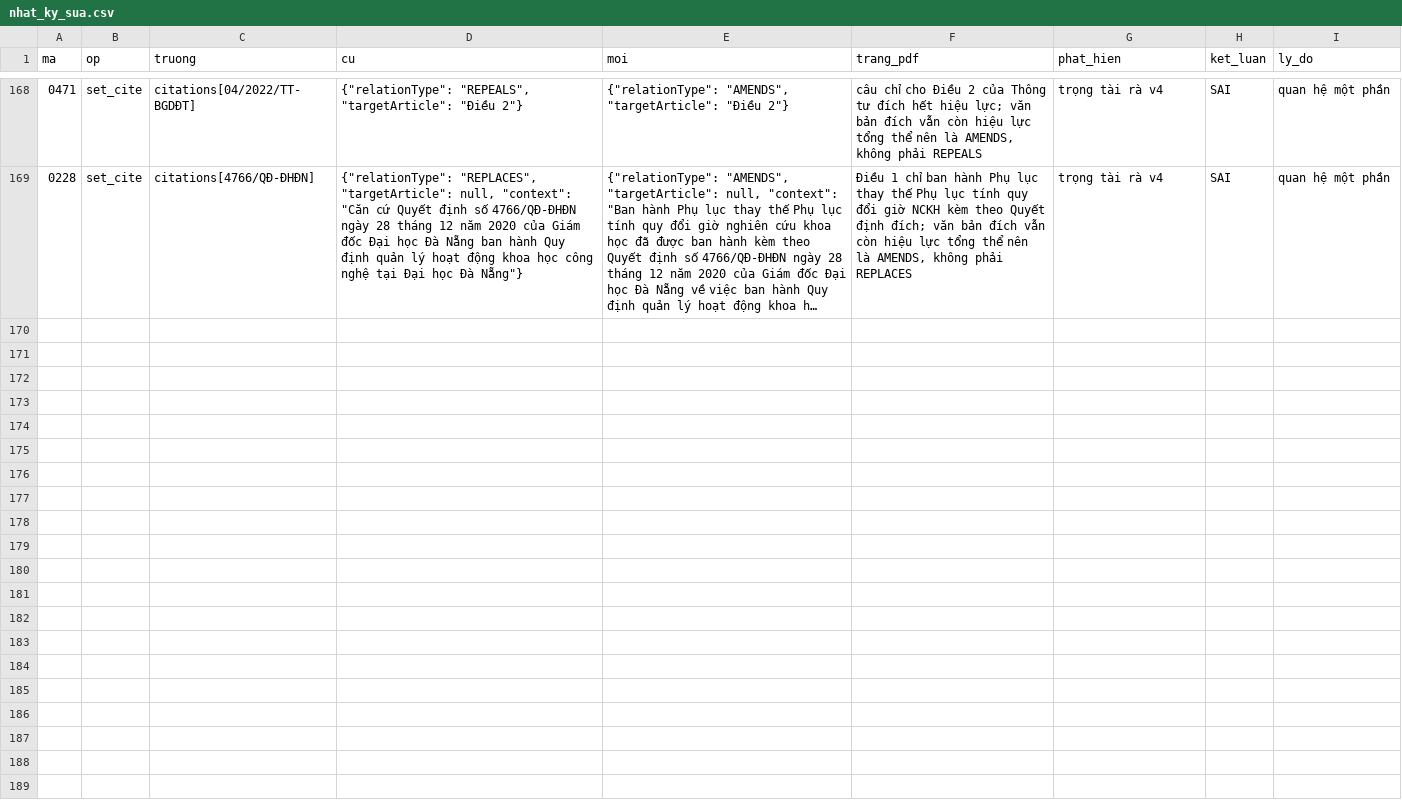
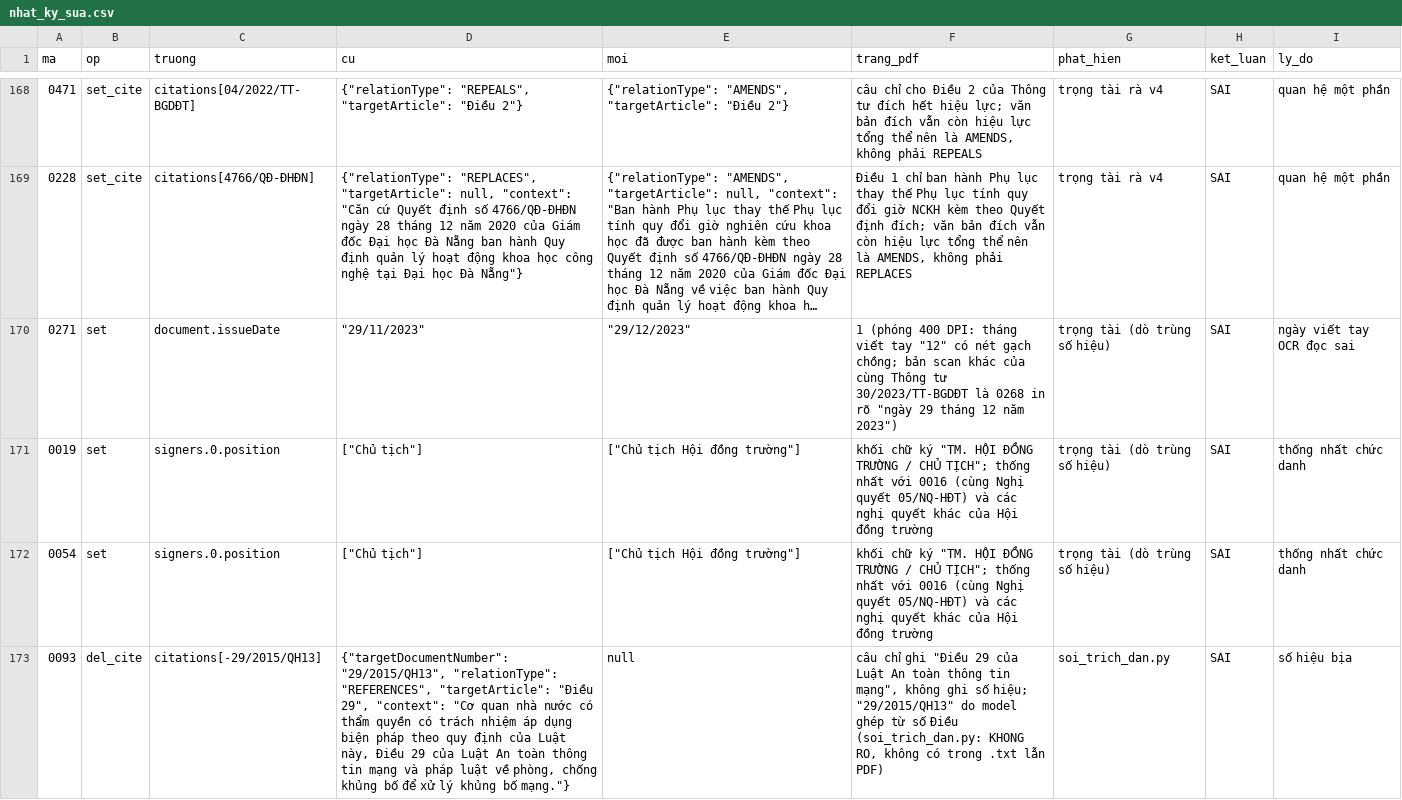
Before and after one commit to bee1zebub05/pbl6, a CSV file: data/eval/kiem_pdf_v4/nhat_ky_sua.csv, drawn as a sheet; only a part is shown, gaps mark what is left out; long unchanged cells end in …; the diff names each change by its address in the sheet, - before the commit and + after, or states it on an @@ line.

Commit message:
Đồ thị v4 toàn kho 454 văn bản: bảng Điều -> trang, soát hiệu lực, trích dẫn, bản trùng
- nguon_trang: bảng Điều -> trang PDF cho 12.281 Điều (7.523 độ tin cậy cao).
- Graph v4 dựng từ 454 tệp: 437 văn bản thật, 14.346 đỉnh, 19.959 cạnh; embed đủ 12.281 Điều.
- Hiệu lực: 10 văn bản CHUA_HIEU_LUC đã qua ngày hiệu lực văn bản ghi -> CON_HIEU_LUC;
  đối chiếu web trường, chỗ lệch còn lại do web chậm cập nhật hoặc thay thế ngoài kho.
- Soi trích dẫn: bỏ số hiệu bịa 29/2015/QH13 ở 0093.
- Soát 16 nhóm số hiệu trùng (đều cùng văn bản): 0271 ngày ban hành 29/12/2023, 0019/0054
  chức danh Chủ tịch Hội đồng trường theo PDF.
- text_final 0465: 107/QĐ-ĐHBK -> 1077/QĐ-ĐHBK theo PDF gốc.
- Cập nhật README, docs/TIEN_DO.md, TODO.

```diff
--- a/data/eval/kiem_pdf_v4/nhat_ky_sua.csv
+++ b/data/eval/kiem_pdf_v4/nhat_ky_sua.csv
+row 170: 0271 | set | document.issueDate | "29/11/2023" | "29/12/2023" | 1 (phóng 400 DPI: tháng viết tay "12" có nét gạch chồng; bản scan khác của cùng Thông tư 30/2023/TT-BGDĐT là 0268 in rõ "ngày 29 tháng 12 năm 2023") | trọng tài (dò trùng số hiệu) | SAI | ngày viết tay OCR đọc sai
+row 171: 0019 | set | signers.0.position | ["Chủ tịch"] | ["Chủ tịch Hội đồng trường"] | khối chữ ký "TM. HỘI ĐỒNG TRƯỜNG / CHỦ TỊCH"; thống nhất với 0016 (cùng Nghị quyết 05/NQ-HĐT) và các nghị quyết khác của Hội đồng trường | trọng tài (dò trùng số hiệu) | SAI | thống nhất chức danh
+row 172: 0054 | set | signers.0.position | ["Chủ tịch"] | ["Chủ tịch Hội đồng trường"] | khối chữ ký "TM. HỘI ĐỒNG TRƯỜNG / CHỦ TỊCH"; thống nhất với 0016 (cùng Nghị quyết 05/NQ-HĐT) và các nghị quyết khác của Hội đồng trường | trọng tài (dò trùng số hiệu) | SAI | thống nhất chức danh
+row 173: 0093 | del_cite | citations[-29/2015/QH13] | {"targetDocumentNumber": "29/2015/QH13", "relationType": "REFERENCES", "targetArticle": "Điều 29", "context": "Cơ quan nhà nước có thẩm quyền có trách nhiệm áp dụng biện pháp theo quy định của Luật này, Điều 29 của Luật An toàn thông tin mạng và pháp luật về phòng, chống khủng bố để xử lý khủng bố mạng."} | null | câu chỉ ghi "Điều 29 của Luật An toàn thông tin mạng", không ghi số hiệu; "29/2015/QH13" do model ghép từ số Điều (soi_trich_dan.py: KHONG RO, không có trong .txt lẫn PDF) | soi_trich_dan.py | SAI | số hiệu bịa
```
Also changed, not shown: 26 other files.
